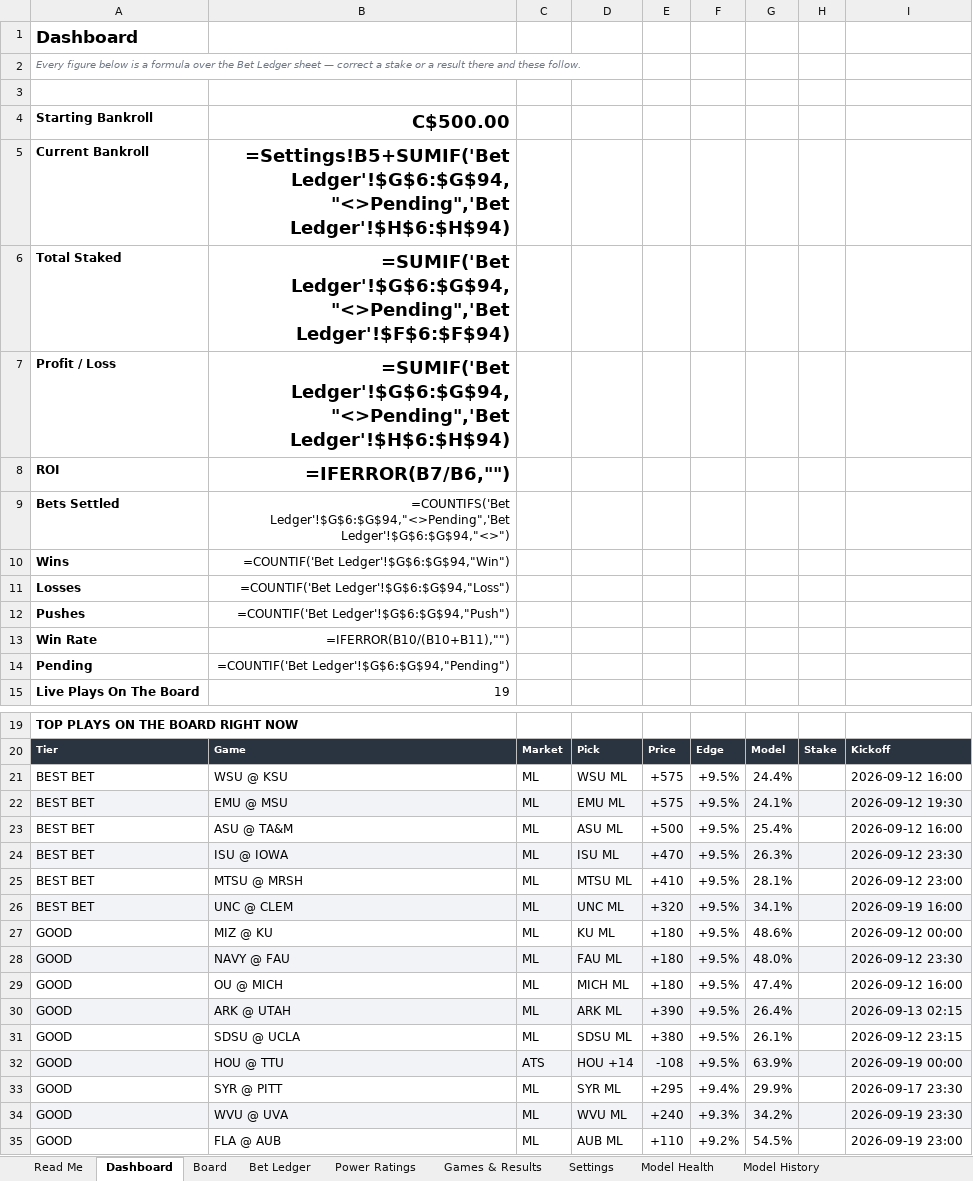
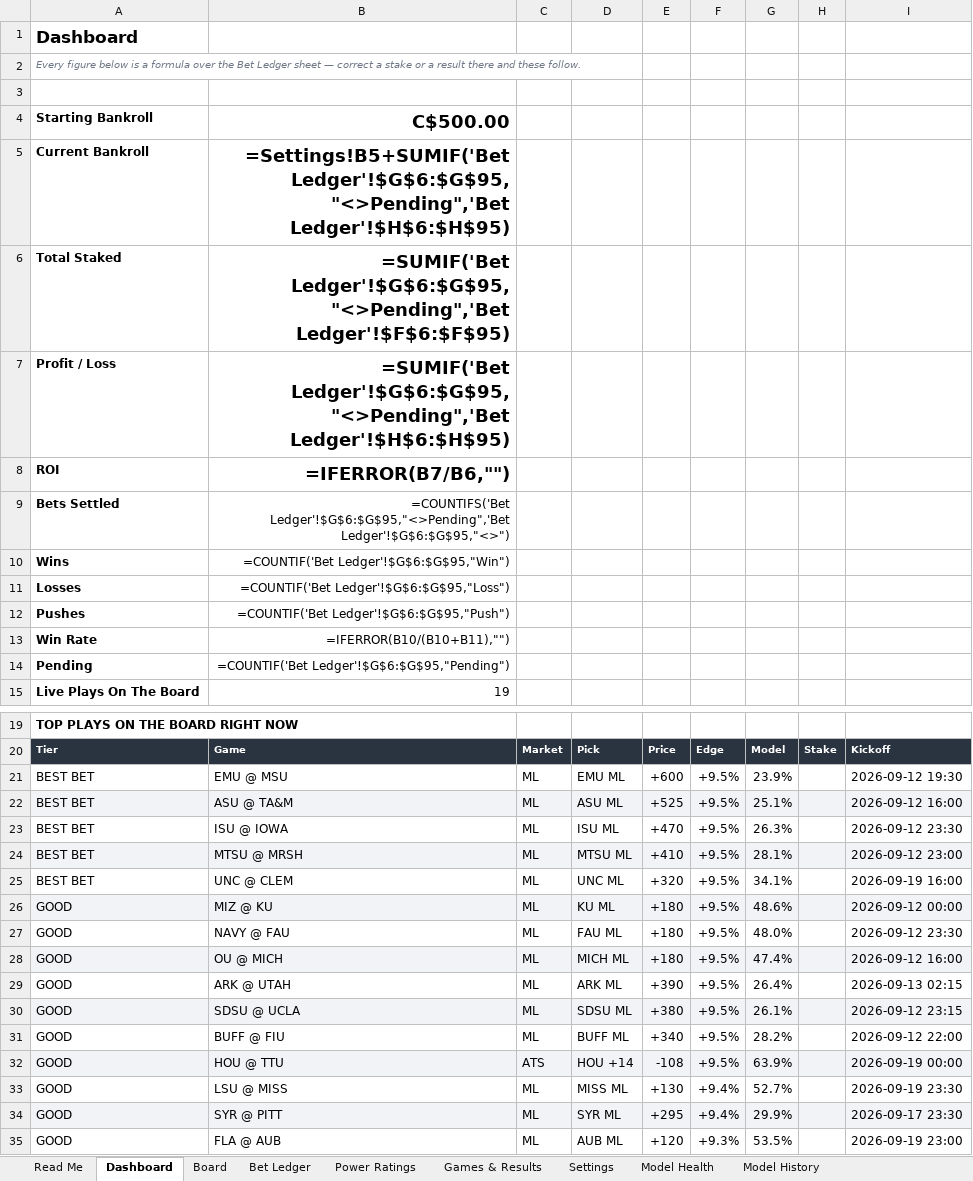
Before and after one commit to CHILLYCHILLY14/ncaaf-edge, an Excel workbook: NCAAF_Edge_Model.xlsx, sheet Dashboard, drawn as a sheet; only a part is shown, gaps mark what is left out; values as stored, in another font and other column widths than the file's, no borders; formulas without a stored value are shown as written; removed rows and columns are numbered as before the commit, all else as after; the diff names each change by its address in the sheet, - before the commit and + after, or states it on an @@ line.

```diff
--- a/NCAAF_Edge_Model.xlsx (sheet Dashboard)
+++ b/NCAAF_Edge_Model.xlsx (sheet Dashboard)
-B5: =Settings!B5+SUMIF('Bet Ledger'!$G$6:$G$94,"<>Pending",'Bet Ledger'!$H$6:$H$94)
+B5: =Settings!B5+SUMIF('Bet Ledger'!$G$6:$G$95,"<>Pending",'Bet Ledger'!$H$6:$H$95)
-B6: =SUMIF('Bet Ledger'!$G$6:$G$94,"<>Pending",'Bet Ledger'!$F$6:$F$94)
+B6: =SUMIF('Bet Ledger'!$G$6:$G$95,"<>Pending",'Bet Ledger'!$F$6:$F$95)
-B7: =SUMIF('Bet Ledger'!$G$6:$G$94,"<>Pending",'Bet Ledger'!$H$6:$H$94)
+B7: =SUMIF('Bet Ledger'!$G$6:$G$95,"<>Pending",'Bet Ledger'!$H$6:$H$95)
-B9: =COUNTIFS('Bet Ledger'!$G$6:$G$94,"<>Pending",'Bet Ledger'!$G$6:$G$94,"<>")
+B9: =COUNTIFS('Bet Ledger'!$G$6:$G$95,"<>Pending",'Bet Ledger'!$G$6:$G$95,"<>")
-B10: =COUNTIF('Bet Ledger'!$G$6:$G$94,"Win")
+B10: =COUNTIF('Bet Ledger'!$G$6:$G$95,"Win")
-B11: =COUNTIF('Bet Ledger'!$G$6:$G$94,"Loss")
+B11: =COUNTIF('Bet Ledger'!$G$6:$G$95,"Loss")
-B12: =COUNTIF('Bet Ledger'!$G$6:$G$94,"Push")
+B12: =COUNTIF('Bet Ledger'!$G$6:$G$95,"Push")
-B14: =COUNTIF('Bet Ledger'!$G$6:$G$94,"Pending")
+B14: =COUNTIF('Bet Ledger'!$G$6:$G$95,"Pending")
-row 21: BEST BET | WSU @ KSU | ML | WSU ML | +575 | +9.5% | 24.4% |  | 2026-09-12 16:00
-A21:I21 fill: #F2F3F6
+A21:I21 fill: none
-E21: +575
+E21: +600
-G21: 24.1%
+G21: 23.9%
-A22:I22 fill: none
+A22:I22 fill: #F2F3F6
-E22: +500
+E22: +525
-G22: 25.4%
+G22: 25.1%
-A23:I23 fill: #F2F3F6
+A23:I23 fill: none
-A24:I24 fill: none
+A24:I24 fill: #F2F3F6
-A25:I25 fill: #F2F3F6
+A25:I25 fill: none
-A26:I26 fill: none
+A26:I26 fill: #F2F3F6
-A27:I27 fill: #F2F3F6
+A27:I27 fill: none
-A28:I28 fill: none
+A28:I28 fill: #F2F3F6
-A29:I29 fill: #F2F3F6
+A29:I29 fill: none
-A30:I30 fill: none
+A30:I30 fill: #F2F3F6
+row 31: GOOD | BUFF @ FIU | ML | BUFF ML | +340 | +9.5% | 28.2% |  | 2026-09-12 22:00
+row 33: GOOD | LSU @ MISS | ML | MISS ML | +130 | +9.4% | 52.7% |  | 2026-09-19 23:30
-A34:I34 fill: none
+A34:I34 fill: #F2F3F6
-row 34: GOOD | WVU @ UVA | ML | WVU ML | +240 | +9.3% | 34.2% |  | 2026-09-19 23:30
-E35: +110
+E35: +120
-F35: +9.2%
+F35: +9.3%
-G35: 54.5%
+G35: 53.5%
```
Also changed, not shown: sheet Board, sheet Bet Ledger, sheet Games & Results, sheet Read Me, 10 other files.
